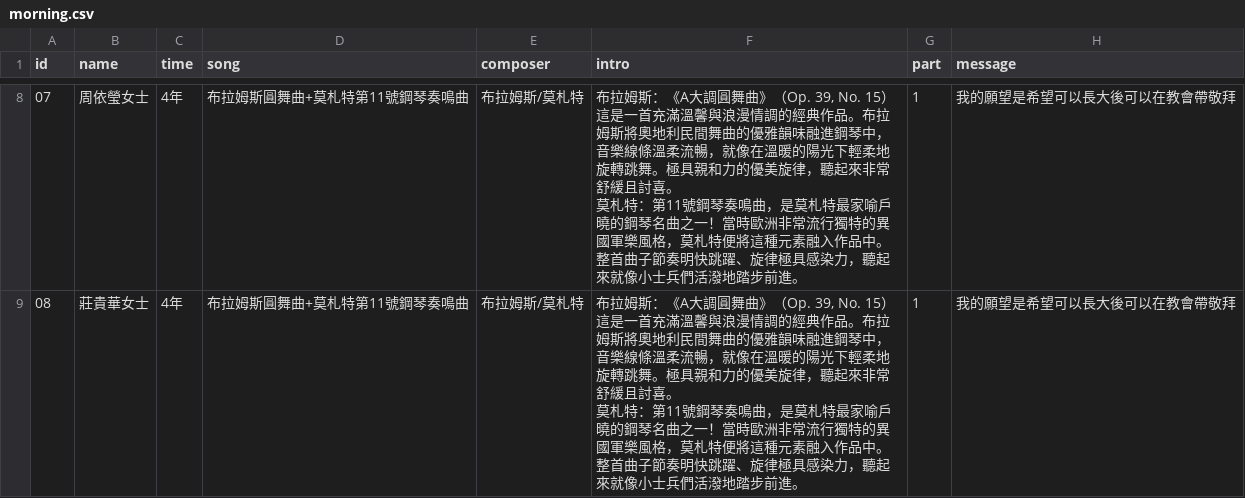
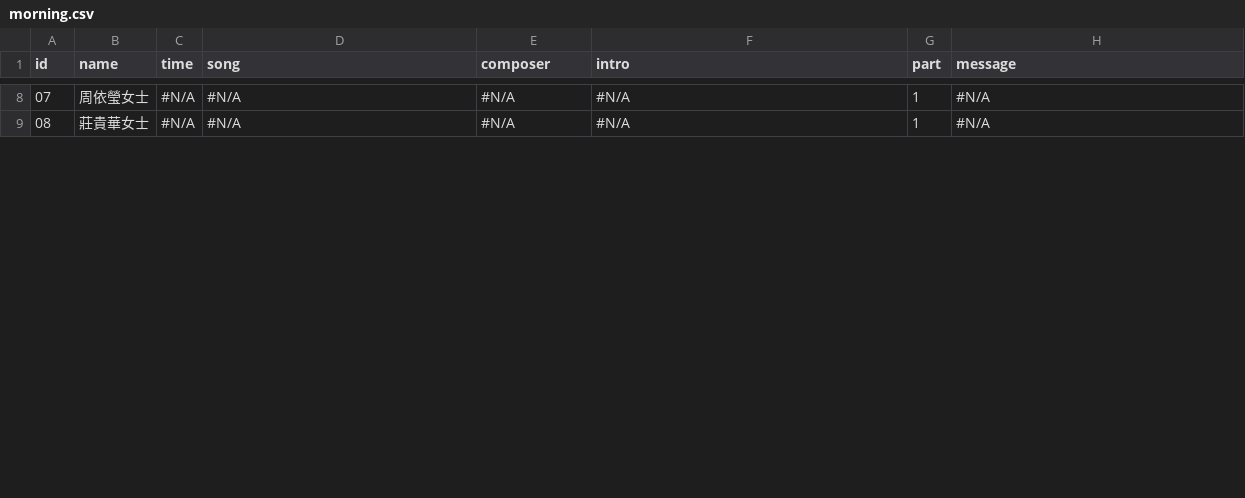
Before and after one commit to hsugisele/2026piano, a CSV file: morning.csv, drawn as a sheet; only a part is shown, gaps mark what is left out; the diff covers the shown part only.

```diff
--- a/morning.csv
+++ b/morning.csv
@@ -13,6 +47,2 @@ id,name,time,song,composer,intro,part,message
-07,周依瑩女士,4年,布拉姆斯圓舞曲+莫札特第11號鋼琴奏鳴曲,布拉姆斯/莫札特,"布拉姆斯：《A大調圓舞曲》（Op. 39, No. 15）
-這是一首充滿溫馨與浪漫情調的經典作品。布拉姆斯將奧地利民間舞曲的優雅韻味融進鋼琴中，音樂線條溫柔流暢，就像在溫暖的陽光下輕柔地旋轉跳舞。極具親和力的優美旋律，聽起來非常舒緩且討喜。
-莫札特：第11號鋼琴奏鳴曲，是莫札特最家喻戶曉的鋼琴名曲之一！當時歐洲非常流行獨特的異國軍樂風格，莫札特便將這種元素融入作品中。整首曲子節奏明快跳躍、旋律極具感染力，聽起來就像小士兵們活潑地踏步前進。",1,我的願望是希望可以長大後可以在教會帶敬拜
-08,莊貴華女士,4年,布拉姆斯圓舞曲+莫札特第11號鋼琴奏鳴曲,布拉姆斯/莫札特,"布拉姆斯：《A大調圓舞曲》（Op. 39, No. 15）
-這是一首充滿溫馨與浪漫情調的經典作品。布拉姆斯將奧地利民間舞曲的優雅韻味融進鋼琴中，音樂線條溫柔流暢，就像在溫暖的陽光下輕柔地旋轉跳舞。極具親和力的優美旋律，聽起來非常舒緩且討喜。
-莫札特：第11號鋼琴奏鳴曲，是莫札特最家喻戶曉的鋼琴名曲之一！當時歐洲非常流行獨特的異國軍樂風格，莫札特便將這種元素融入作品中。整首曲子節奏明快跳躍、旋律極具感染力，聽起來就像小士兵們活潑地踏步前進。",1,我的願望是希望可以長大後可以在教會帶敬拜
+07,周依瑩女士,#N/A,#N/A,#N/A,#N/A,1,#N/A
+08,莊貴華女士,#N/A,#N/A,#N/A,#N/A,1,#N/A
```
Also changed, not shown: 92 edited cells elsewhere in this file, afternoon.csv.
